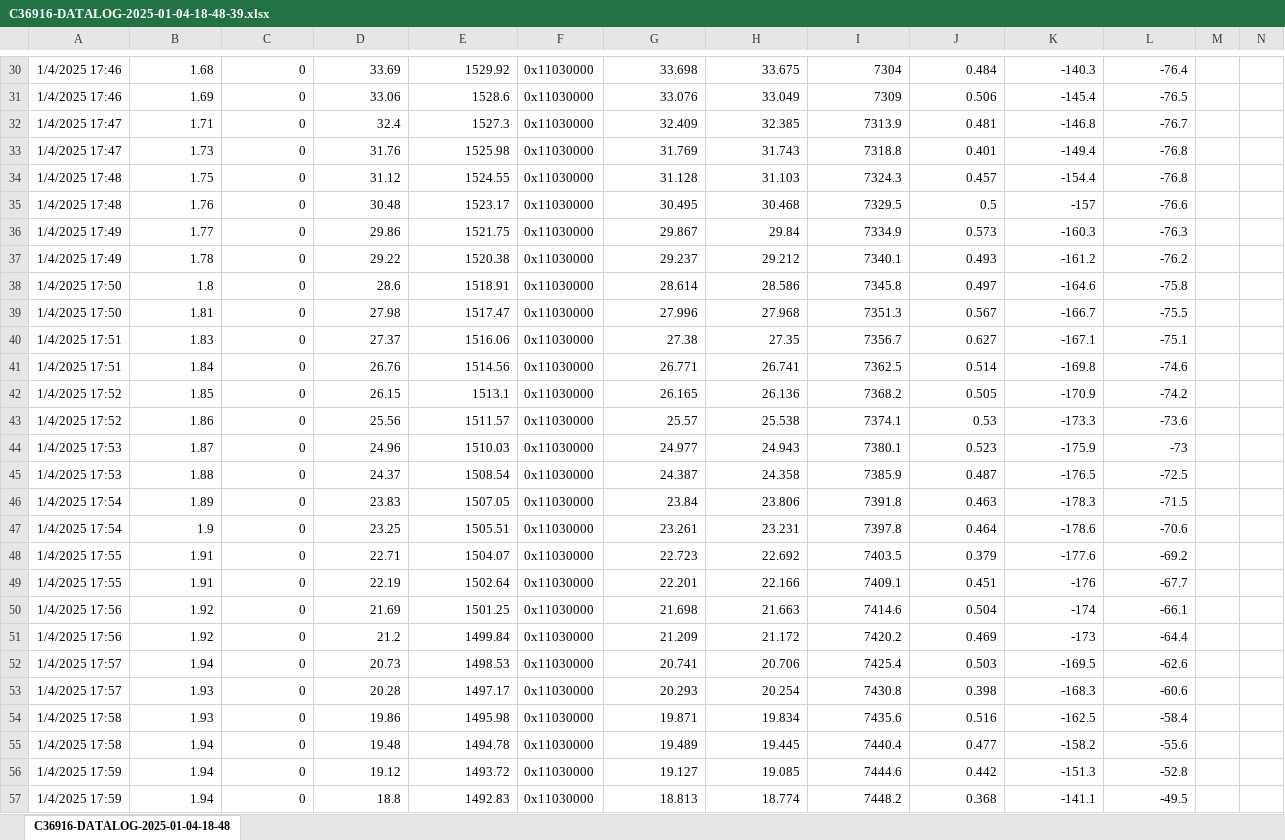
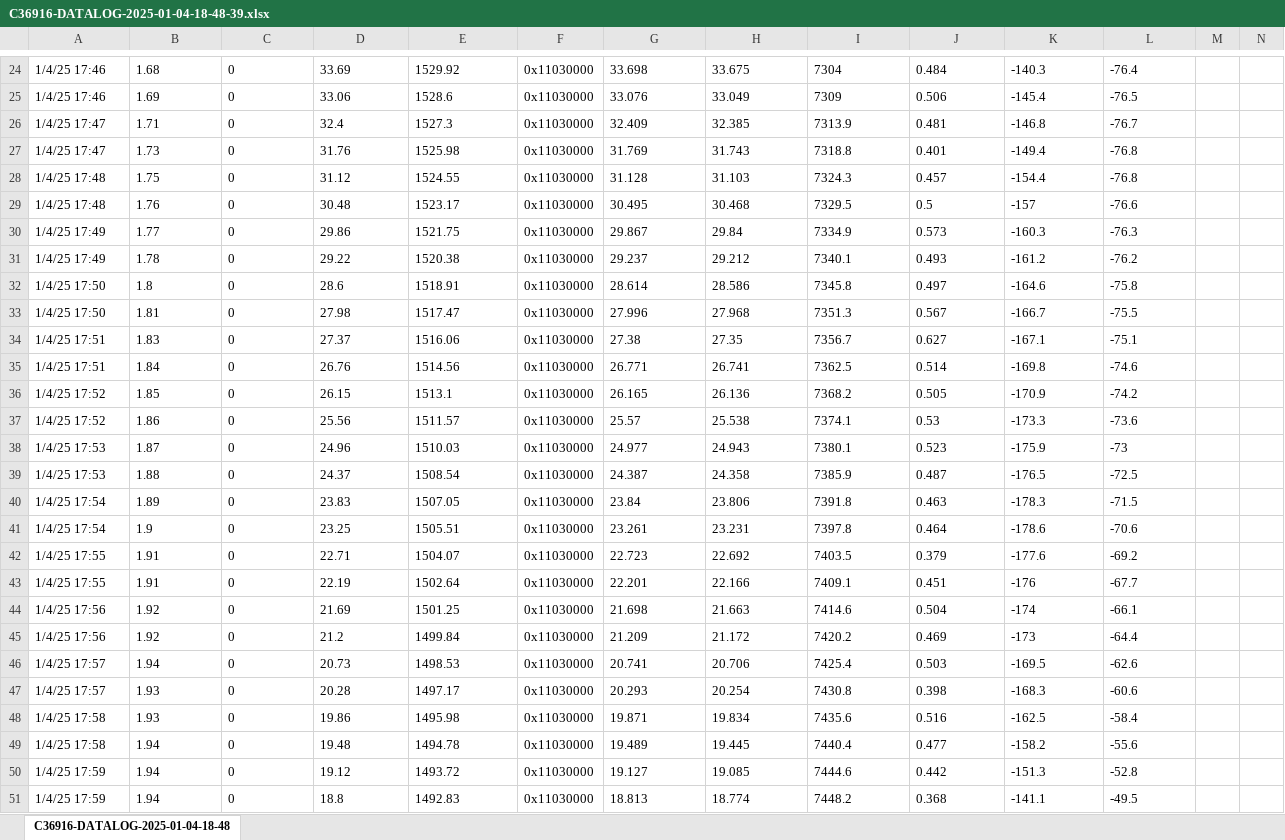
Before and after one commit to jjlitype/Real-Time-Concentration-Model, an Excel workbook: PotassiumSulfate/ec_ultrasound_potassiumSulfate/0.1_0104/C36916-DATALOG-2025-01-04-18-48-39.xlsx, sheet C36916-DATALOG-2025-01-04-18-48, drawn as a sheet; only a part is shown, gaps mark what is left out; values as stored, in another font and other column widths than the file's, no borders; addresses are those after the commit; the diff covers the shown part only; the diff names each change by its address in the sheet, - before the commit and + after, or states it on an @@ line.

```diff
--- a/PotassiumSulfate/ec_ultrasound_potassiumSulfate/0.1_0104/C36916-DATALOG-2025-01-04-18-48-39.xlsx (sheet C36916-DATALOG-2025-01-04-18-48)
+++ b/PotassiumSulfate/ec_ultrasound_potassiumSulfate/0.1_0104/C36916-DATALOG-2025-01-04-18-48-39.xlsx (sheet C36916-DATALOG-2025-01-04-18-48)
-A24:A25: 1/4/2025 17:46
+A24:A25: 1/4/25 17:46
-B24:E51 alignment: right
+B24:E51 alignment: left
-G24:L51 alignment: right
+G24:L51 alignment: left
-A26:A27: 1/4/2025 17:47
+A26:A27: 1/4/25 17:47
-A28:A29: 1/4/2025 17:48
+A28:A29: 1/4/25 17:48
-A30:A31: 1/4/2025 17:49
+A30:A31: 1/4/25 17:49
-A32:A33: 1/4/2025 17:50
+A32:A33: 1/4/25 17:50
-A34:A35: 1/4/2025 17:51
+A34:A35: 1/4/25 17:51
-A36:A37: 1/4/2025 17:52
+A36:A37: 1/4/25 17:52
-A38:A39: 1/4/2025 17:53
+A38:A39: 1/4/25 17:53
-A40:A41: 1/4/2025 17:54
+A40:A41: 1/4/25 17:54
-A42:A43: 1/4/2025 17:55
+A42:A43: 1/4/25 17:55
-A44:A45: 1/4/2025 17:56
+A44:A45: 1/4/25 17:56
-A46:A47: 1/4/2025 17:57
+A46:A47: 1/4/25 17:57
-A48:A49: 1/4/2025 17:58
+A48:A49: 1/4/25 17:58
-A50:A51: 1/4/2025 17:59
+A50:A51: 1/4/25 17:59
```
Also changed, not shown: 6 removed rows, 24 edited cells and cell formats elsewhere in this sheet, 12 other files.
